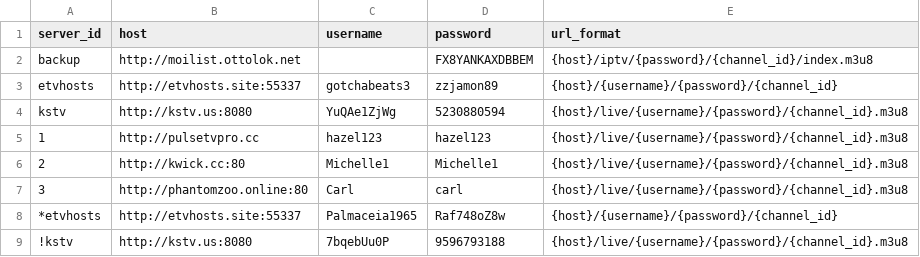
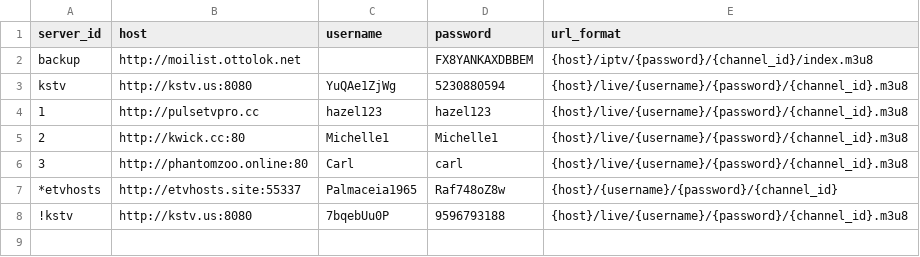
Before and after one commit to lamtung16/HashFunction, a CSV file: sources.csv, drawn as a sheet; the diff names each change by its address in the sheet, - before the commit and + after, or states it on an @@ line.

```diff
--- a/sources.csv
+++ b/sources.csv
-row 3: etvhosts | http://etvhosts.site:55337 | gotchabeats3 | zzjamon89 | {host}/{username}/{password}/{channel_id}
```
Also changed, not shown: channels.csv, 2 other files.
